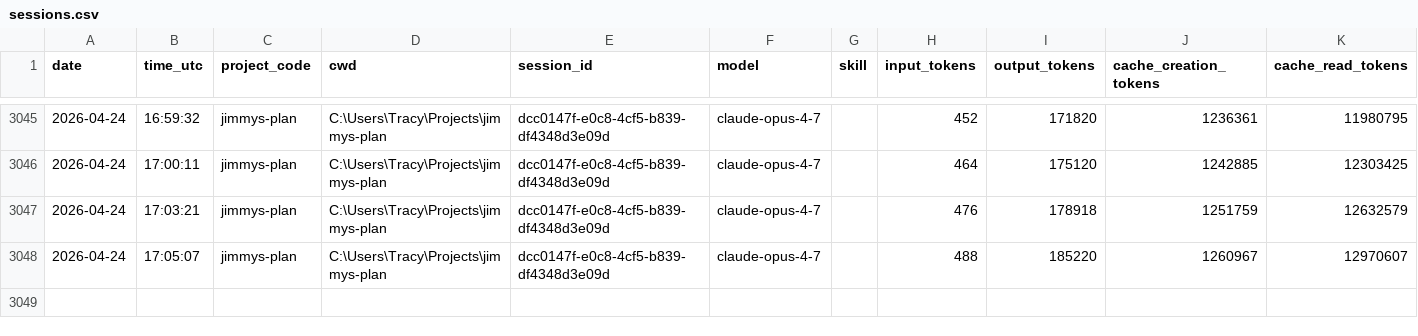
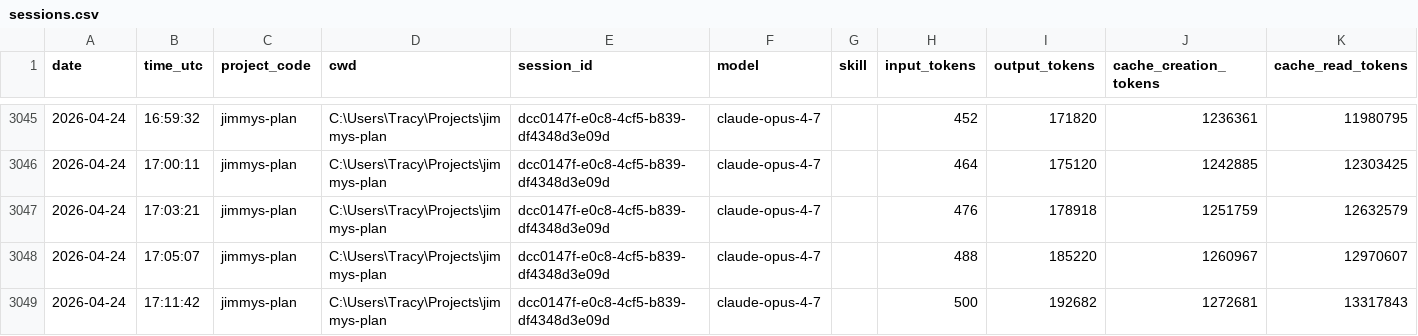
Before and after one commit to jrhoades1/claude-tracking, a CSV file: sessions.csv, drawn as a sheet; only a part is shown, gaps mark what is left out; the diff names each change by its address in the sheet, - before the commit and + after, or states it on an @@ line.

```diff
--- a/sessions.csv
+++ b/sessions.csv
+row 3049: 2026-04-24 | 17:11:42 | jimmys-plan | C:\Users\Tracy\Projects\jimmys-plan | dcc0147f-e0c8-4cf5-b839-df4348d3e09d | claude-opus-4-7 |  | 500 | 192682 | 1272681 | 13317843
```
Also changed, not shown: 1 other file.
